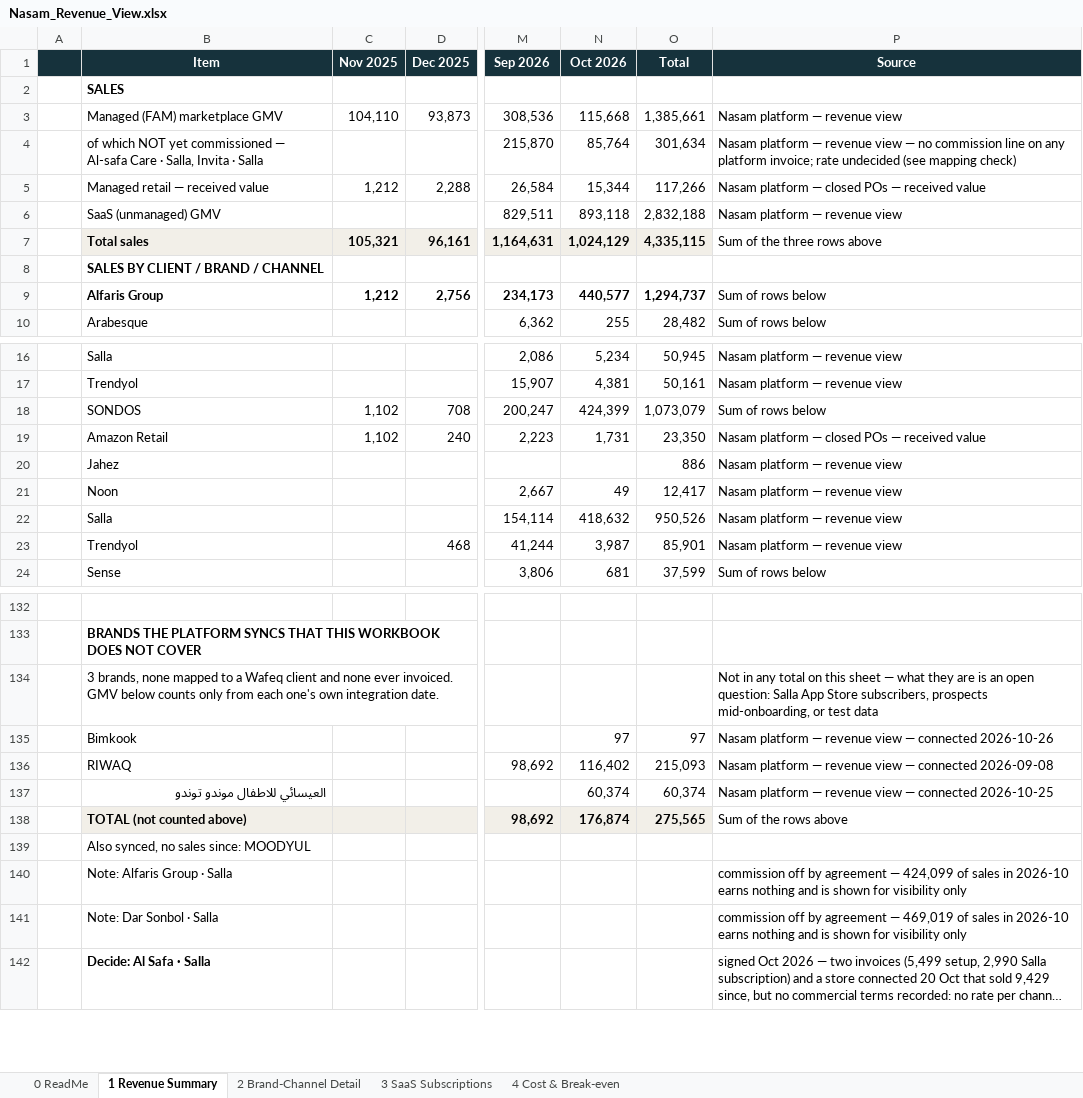
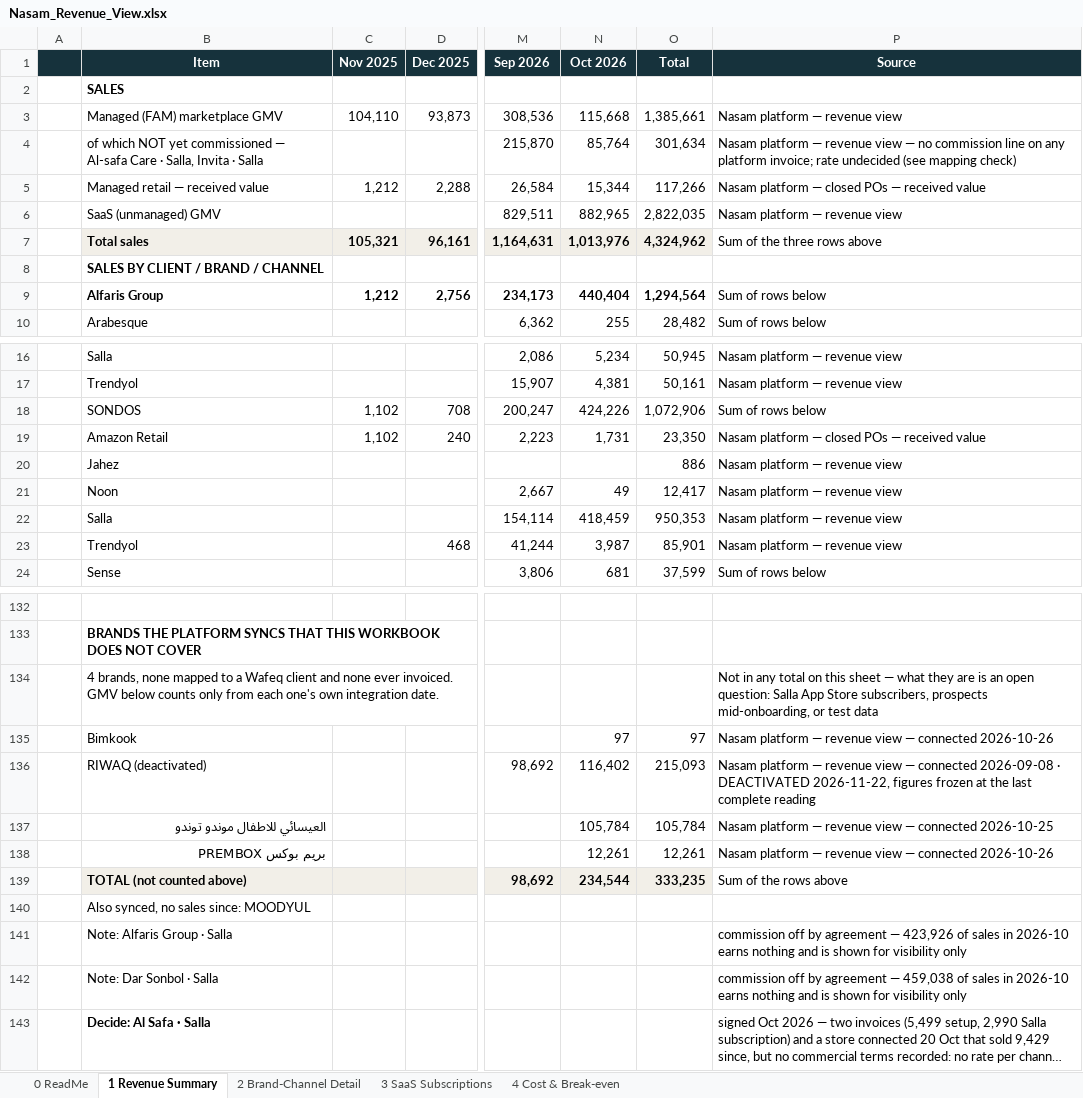
Before and after one commit to tarikalotay/Nasam-General-Tasks, an Excel workbook: revenue-view/output/Nasam_Revenue_View.xlsx, sheet 1 Revenue Summary, drawn as a sheet; only a part is shown, gaps mark what is left out; long unchanged cells end in …; values as stored, in another font and other column widths than the file's, no borders; addresses are those after the commit; rows hold the shown columns only; the diff covers the shown part only; the diff names each change by its address in the sheet, - before the commit and + after, or states it on an @@ line.

```diff
--- a/revenue-view/output/Nasam_Revenue_View.xlsx (sheet 1 Revenue Summary)
+++ b/revenue-view/output/Nasam_Revenue_View.xlsx (sheet 1 Revenue Summary)
-N6 (Oct 2026): 893,118
+N6 (Oct 2026): 882,965
-O6 (Total): 2,832,188
+O6 (Total): 2,822,035
-N7 (Oct 2026): 1,024,129
+N7 (Oct 2026): 1,013,976
-O7 (Total): 4,335,115
+O7 (Total): 4,324,962
-N9 (Oct 2026): 440,577
+N9 (Oct 2026): 440,404
-O9 (Total): 1,294,737
+O9 (Total): 1,294,564
-N18 (Oct 2026): 424,399
+N18 (Oct 2026): 424,226
-O18 (Total): 1,073,079
+O18 (Total): 1,072,906
-N22 (Oct 2026): 418,632
+N22 (Oct 2026): 418,459
-O22 (Total): 950,526
+O22 (Total): 950,353
-B134 (Item): 3 brands, none…
+B134 (Item): 4 brands, none…
-B136 (Item): RIWAQ
+B136 (Item): RIWAQ (deactivated)
-P136 (Source): …connected 2026-09-08
+P136 (Source): …connected 2026-09-08 · DEACTIVATED 2026-11-22, figures frozen at the last complete reading
-N137 (Oct 2026): 60,374
+N137 (Oct 2026): 105,784
-O137 (Total): 60,374
+O137 (Total): 105,784
+row 138:  | بريم بوكس PREMBOX |  |  |  | 12,261 | 12,261 | Nasam platform — revenue view — connected 2026-10-26
-N139 (Oct 2026): 176,874
+N139 (Oct 2026): 234,544
-O139 (Total): 275,565
+O139 (Total): 333,235
-P141 (Source): …agreement — 424,099 of sales…
+P141 (Source): …agreement — 423,926 of sales…
-P142 (Source): …agreement — 469,019 of sales…
+P142 (Source): …agreement — 459,038 of sales…
```
Also changed, not shown: 2 edited cells elsewhere in this sheet, sheet 4 Cost & Break-even, sheet 2 Brand-Channel Detail, sheet 0 ReadMe, 6 other files.
